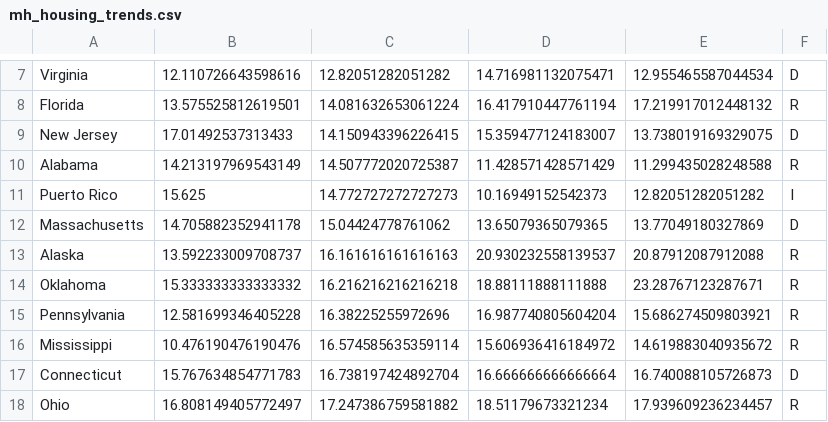
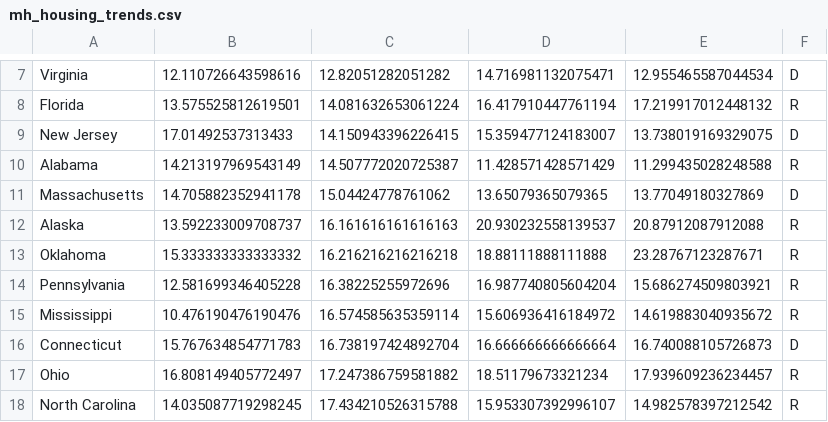
Before and after one commit to alyssamoyer/project_mh, a CSV file: Output/mh_housing_trends.csv, drawn as a sheet; only a part is shown, gaps mark what is left out; the shorter side is filled out with more unchanged rows.

```diff
--- a/Output/mh_housing_trends.csv
+++ b/Output/mh_housing_trends.csv
@@ -10,3 +10,2 @@ New Jersey,17.01492537313433,14.150943396226415,15.359477124183007,13.7380191693
 Alabama,14.213197969543149,14.507772020725387,11.428571428571429,11.299435028248588,R
-Puerto Rico,15.625,14.772727272727273,10.16949152542373,12.82051282051282,I
 Massachusetts,14.705882352941178,15.04424778761062,13.65079365079365,13.77049180327869,D
```
Also changed, not shown: Output/mh_education_trends.csv, Output/mh_lgbt_trends.csv, 7 other files.
